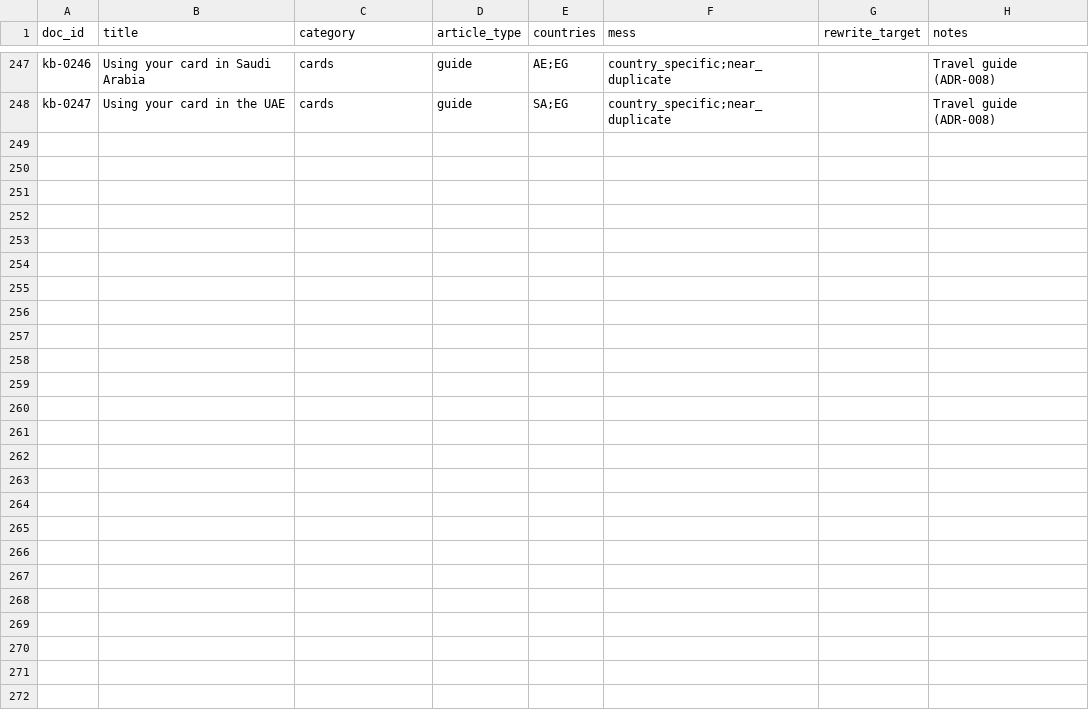
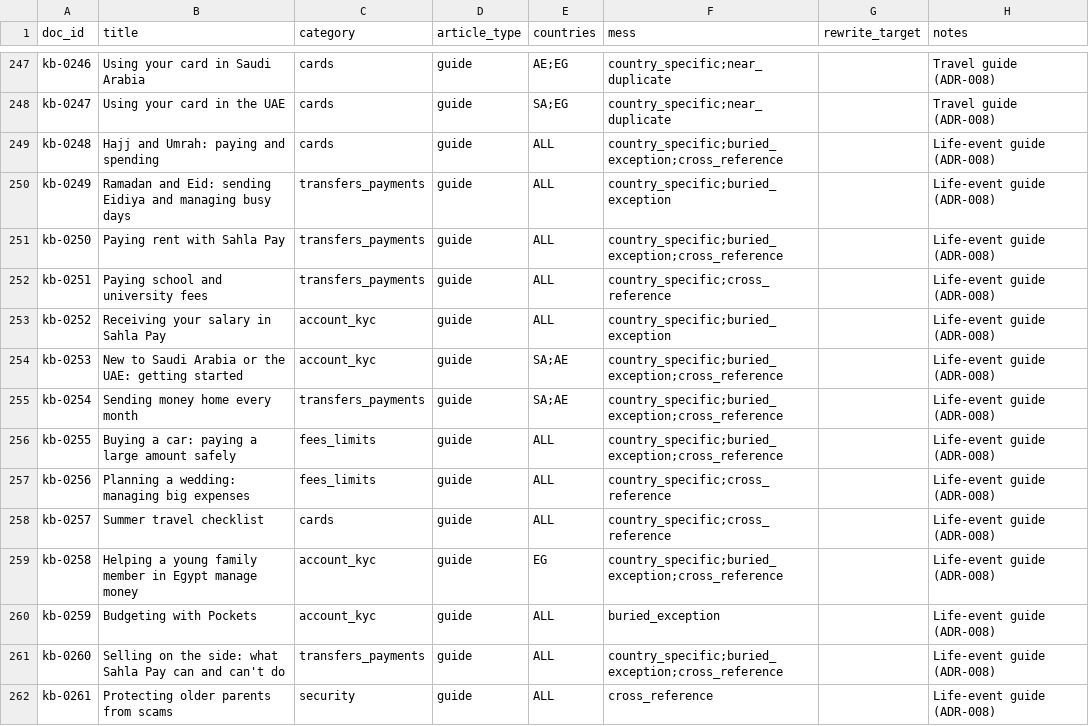
Before and after one commit to ihsanhadhrami/musaid-crosslingual-rag, a CSV file: data/kb/inventory.csv, drawn as a sheet; only a part is shown, gaps mark what is left out.

```diff
--- a/data/kb/inventory.csv
+++ b/data/kb/inventory.csv
@@ -248 +248,15 @@ kb-0246,Using your card in Saudi Arabia,cards,guide,AE;EG,country_specific;near_
 kb-0247,Using your card in the UAE,cards,guide,SA;EG,country_specific;near_duplicate,,Travel guide (ADR-008)
+kb-0248,Hajj and Umrah: paying and spending,cards,guide,ALL,country_specific;buried_exception;cross_reference,,Life-event guide (ADR-008)
+kb-0249,Ramadan and Eid: sending Eidiya and managing busy days,transfers_payments,guide,ALL,country_specific;buried_exception,,Life-event guide (ADR-008)
+kb-0250,Paying rent with Sahla Pay,transfers_payments,guide,ALL,country_specific;buried_exception;cross_reference,,Life-event guide (ADR-008)
+kb-0251,Paying school and university fees,transfers_payments,guide,ALL,country_specific;cross_reference,,Life-event guide (ADR-008)
+kb-0252,Receiving your salary in Sahla Pay,account_kyc,guide,ALL,country_specific;buried_exception,,Life-event guide (ADR-008)
+kb-0253,New to Saudi Arabia or the UAE: getting started,account_kyc,guide,SA;AE,country_specific;buried_exception;cross_reference,,Life-event guide (ADR-008)
+kb-0254,Sending money home every month,transfers_payments,guide,SA;AE,country_specific;buried_exception;cross_reference,,Life-event guide (ADR-008)
+kb-0255,Buying a car: paying a large amount safely,fees_limits,guide,ALL,country_specific;buried_exception;cross_reference,,Life-event guide (ADR-008)
+kb-0256,Planning a wedding: managing big expenses,fees_limits,guide,ALL,country_specific;cross_reference,,Life-event guide (ADR-008)
+kb-0257,Summer travel checklist,cards,guide,ALL,country_specific;cross_reference,,Life-event guide (ADR-008)
+kb-0258,Helping a young family member in Egypt manage money,account_kyc,guide,EG,country_specific;buried_exception;cross_reference,,Life-event guide (ADR-008)
+kb-0259,Budgeting with Pockets,account_kyc,guide,ALL,buried_exception,,Life-event guide (ADR-008)
+kb-0260,Selling on the side: what Sahla Pay can and can't do,transfers_payments,guide,ALL,country_specific;buried_exception;cross_reference,,Life-event guide (ADR-008)
+kb-0261,Protecting older parents from scams,security,guide,ALL,cross_reference,,Life-event guide (ADR-008)
```
Also changed, not shown: data/kb/facts.csv, 17 other files.
